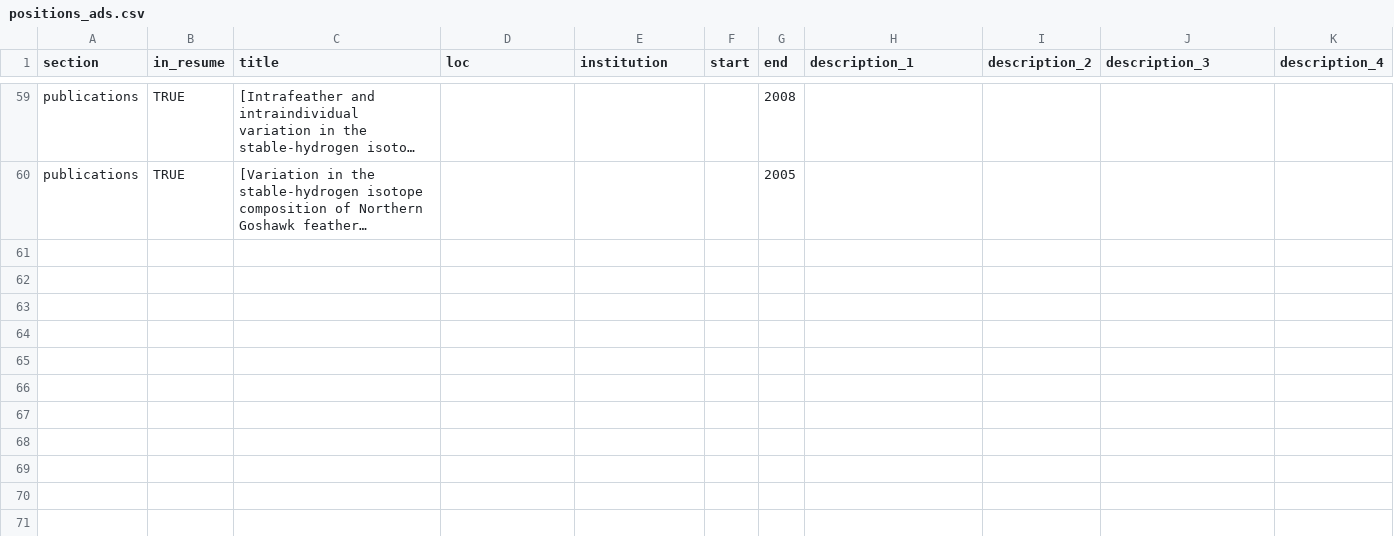
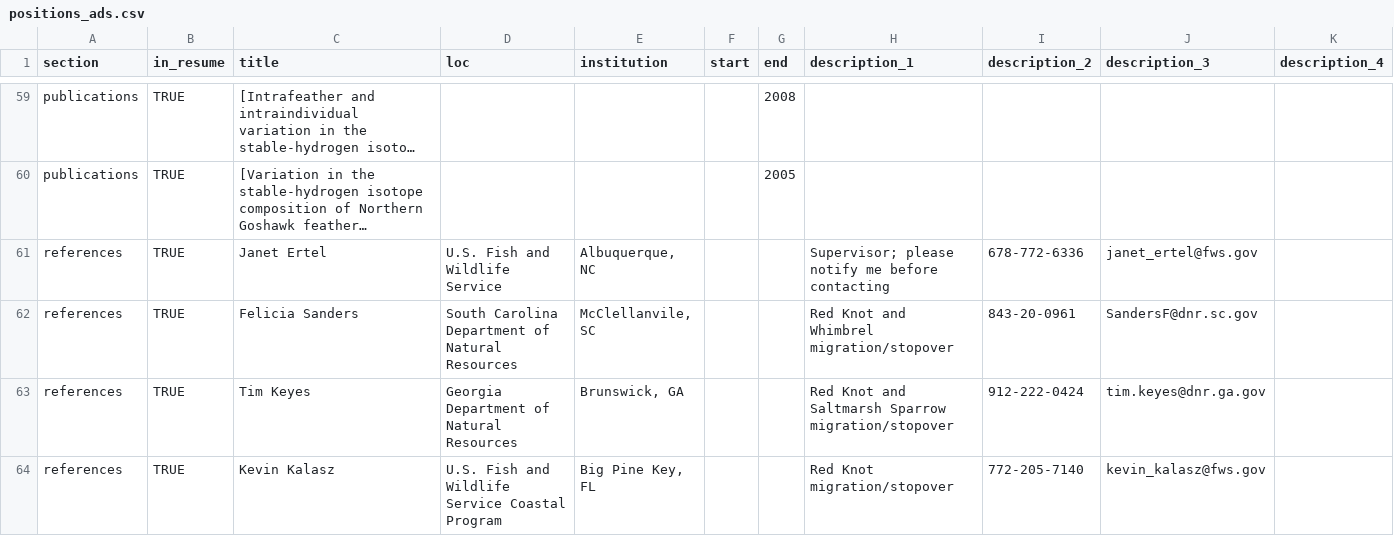
Before and after one commit to adamdsmith/adamdsmith, a CSV file: static/cv/positions_ads.csv, drawn as a sheet; only a part is shown, gaps mark what is left out; long unchanged cells end in …; the diff covers the shown part only; the diff names each change by its address in the sheet, - before the commit and + after, or states it on an @@ line.

Commit message:
Add references, though suppress from display

```diff
--- a/static/cv/positions_ads.csv
+++ b/static/cv/positions_ads.csv
+row 61: references | TRUE | Janet Ertel | U.S. Fish and Wildlife Service | Albuquerque, NC |  |  | Supervisor; please notify me before contacting | 678-772-6336 | janet_ertel@fws.gov
+row 62: references | TRUE | Felicia Sanders | South Carolina Department of Natural Resources | McClellanvile, SC |  |  | Red Knot and Whimbrel migration/stopover | 843-20-0961 | SandersF@dnr.sc.gov
+row 63: references | TRUE | Tim Keyes | Georgia Department of Natural Resources | Brunswick, GA |  |  | Red Knot and Saltmarsh Sparrow migration/stopover | 912-222-0424 | tim.keyes@dnr.ga.gov
+row 64: references | TRUE | Kevin Kalasz | U.S. Fish and Wildlife Service Coastal Program | Big Pine Key, FL |  |  | Red Knot migration/stopover | 772-205-7140 | kevin_kalasz@fws.gov
```
Also changed, not shown: 3 added rows and 1 edited cell elsewhere in this file, 1 other file.
